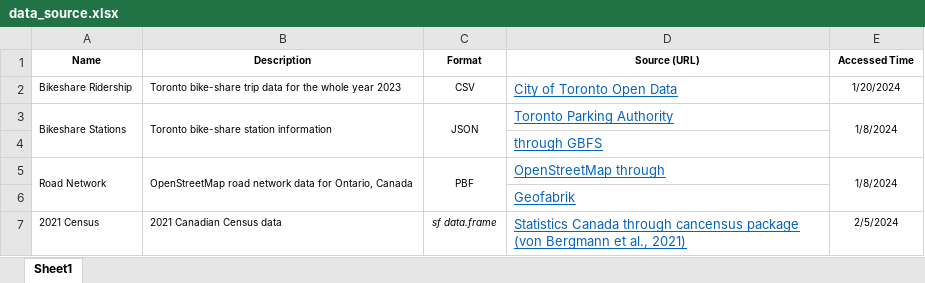
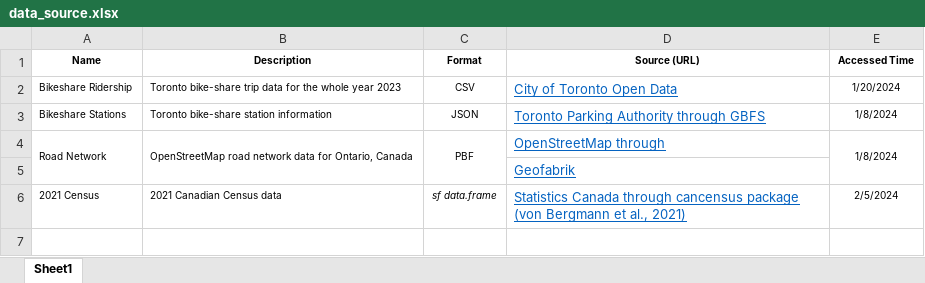
Before and after one commit to zehuiyin/bikeshareTO_equity_analysis, an Excel workbook: Data/data_source.xlsx, sheet Sheet1, drawn as a sheet; values as stored, in another font and other column widths than the file's, no borders; the diff names each change by its address in the sheet, - before the commit and + after, or states it on an @@ line.

Commit message:
update data source docs

```diff
--- a/Data/data_source.xlsx (sheet Sheet1)
+++ b/Data/data_source.xlsx (sheet Sheet1)
-A3:A4 merged
-B3:B4 merged
-C3:C4 merged
-D3 (Source (URL)): Toronto Parking Authority
+D3 (Source (URL)): Toronto Parking Authority through GBFS
-E3:E4 merged
-row 4:  |  |  | through GBFS
```
